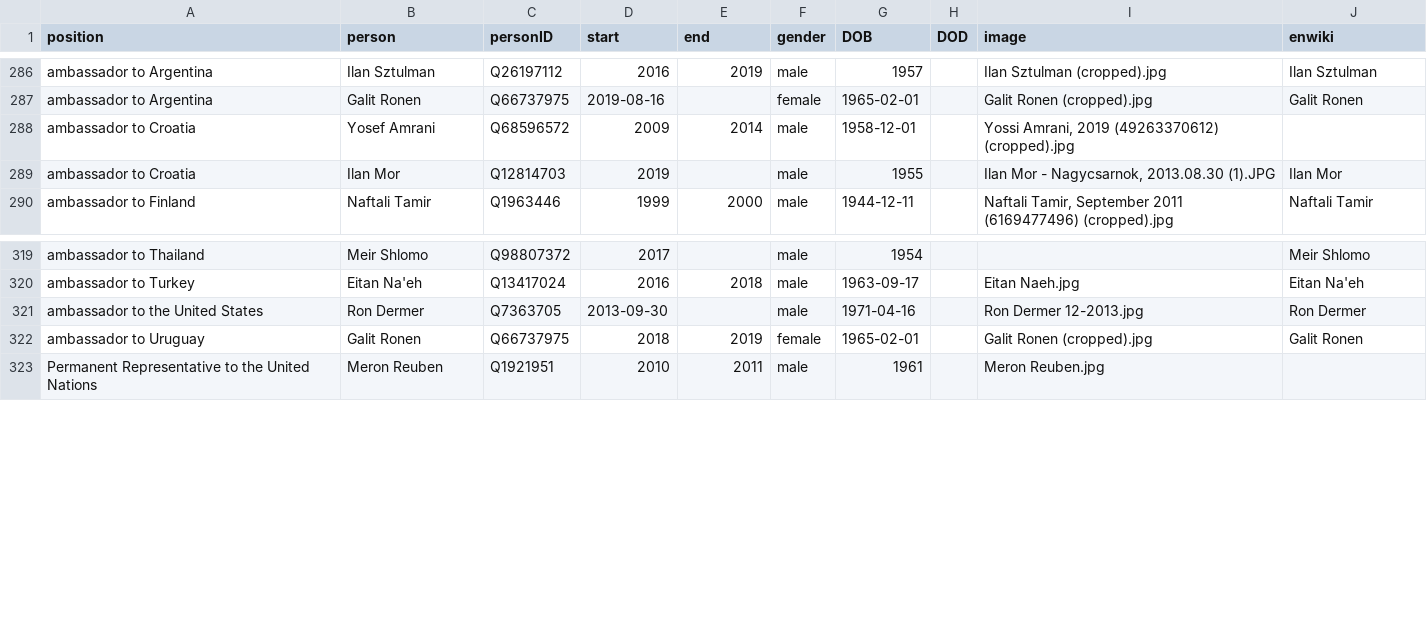
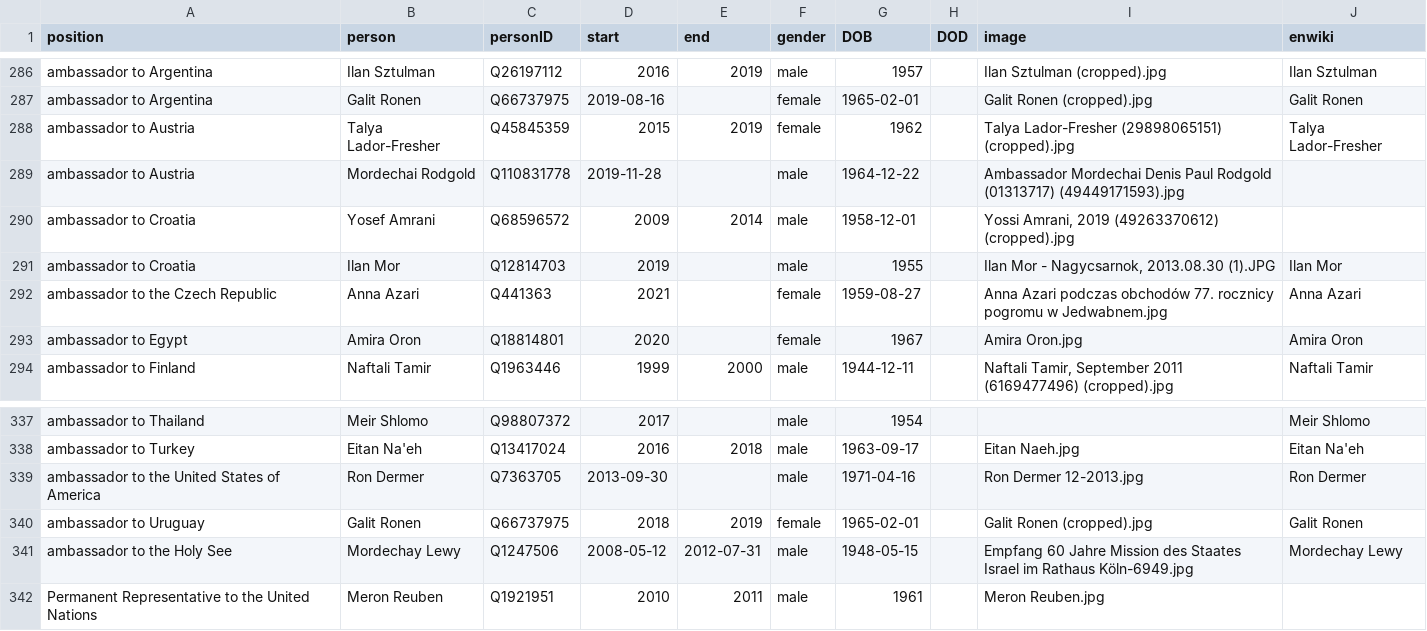
Before and after one commit to every-politician-scrapers/israel-ministers, a CSV file: html/holders21.csv, drawn as a sheet; only a part is shown, gaps mark what is left out; the diff covers the shown part only.

```diff
--- a/html/holders21.csv
+++ b/html/holders21.csv
@@ -287,4 +287,8 @@ ambassador to Argentina,Ilan Sztulman,Q26197112,2016,2019,male,1957,,Ilan Sztulm
 ambassador to Argentina,Galit Ronen,Q66737975,2019-08-16,,female,1965-02-01,,Galit Ronen (cropped).jpg,Galit Ronen
+ambassador to Austria,Talya Lador-Fresher,Q45845359,2015,2019,female,1962,,Talya Lador-Fresher (29898065151) (cropped).jpg,Talya Lador-Fresher
+ambassador to Austria,Mordechai Rodgold,Q110831778,2019-11-28,,male,1964-12-22,,Ambassador Mordechai Denis Paul Rodgold (01313717) (49449171593).jpg,
 ambassador to Croatia,Yosef Amrani,Q68596572,2009,2014,male,1958-12-01,,"Yossi Amrani, 2019 (49263370612) (cropped).jpg",
 ambassador to Croatia,Ilan Mor,Q12814703,2019,,male,1955,,"Ilan Mor - Nagycsarnok, 2013.08.30 (1).JPG",Ilan Mor
+ambassador to the Czech Republic,Anna Azari,Q441363,2021,,female,1959-08-27,,Anna Azari podczas obchodów 77. rocznicy pogromu w Jedwabnem.jpg,Anna Azari
+ambassador to Egypt,Amira Oron,Q18814801,2020,,female,1967,,Amira Oron.jpg,Amira Oron
 ambassador to Finland,Naftali Tamir,Q1963446,1999,2000,male,1944-12-11,,"Naftali Tamir, September 2011 (6169477496) (cropped).jpg",Naftali Tamir
@@ -320,4 +338,5 @@ ambassador to Thailand,Meir Shlomo,Q98807372,2017,,male,1954,,,Meir Shlomo
 ambassador to Turkey,Eitan Na'eh,Q13417024,2016,2018,male,1963-09-17,,Eitan Naeh.jpg,Eitan Na'eh
-ambassador to the United States,Ron Dermer,Q7363705,2013-09-30,,male,1971-04-16,,Ron Dermer 12-2013.jpg,Ron Dermer
+ambassador to the United States of America,Ron Dermer,Q7363705,2013-09-30,,male,1971-04-16,,Ron Dermer 12-2013.jpg,Ron Dermer
 ambassador to Uruguay,Galit Ronen,Q66737975,2018,2019,female,1965-02-01,,Galit Ronen (cropped).jpg,Galit Ronen
+ambassador to the Holy See,Mordechay Lewy,Q1247506,2008-05-12,2012-07-31,male,1948-05-15,,Empfang 60 Jahre Mission des Staates Israel im Rathaus Köln-6949.jpg,Mordechay Lewy
 Permanent Representative to the United Nations,Meron Reuben,Q1921951,2010,2011,male,1961,,Meron Reuben.jpg,
```
Also changed, not shown: 15 added rows and 4 edited cells elsewhere in this file, html/family.csv.
